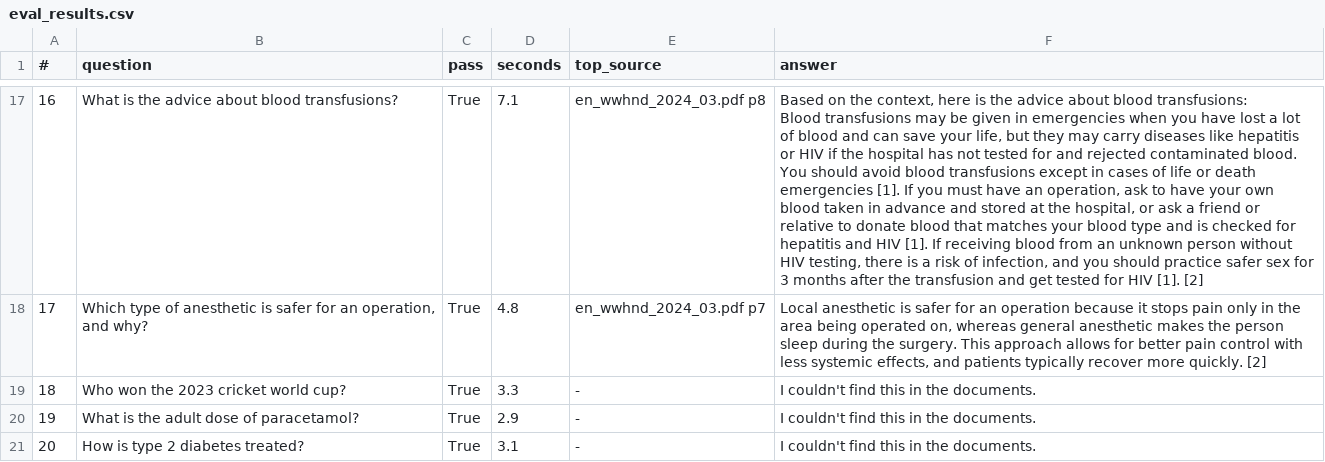
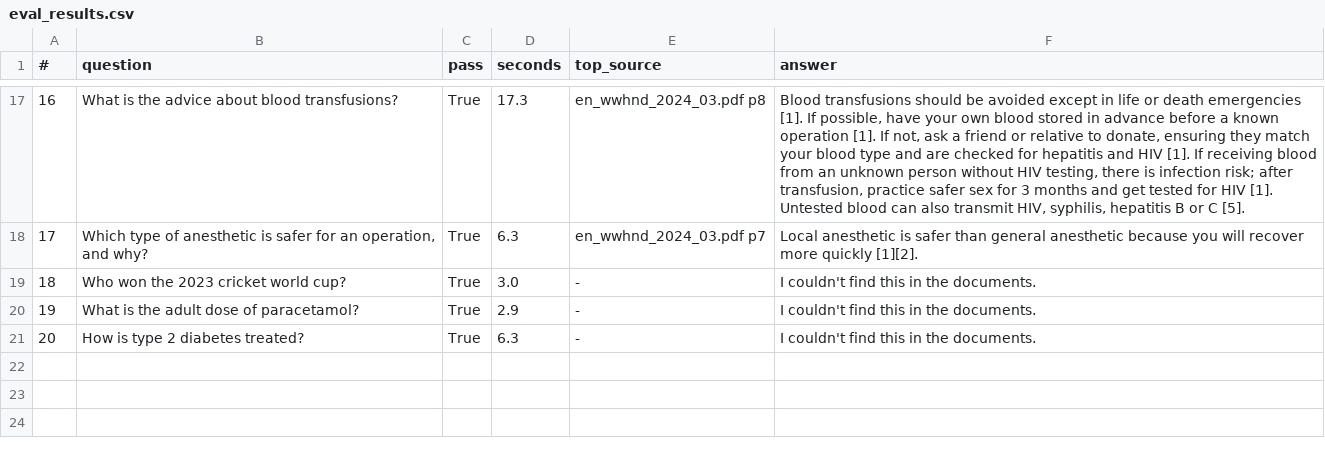
Before and after one commit to Sam-2610/medical-chatbot, a CSV file: eval_results.csv, drawn as a sheet; only a part is shown, gaps mark what is left out; ↵ is a line break in a cell; the diff covers the shown part only; the diff names each change by its address in the sheet, - before the commit and + after, or states it on an @@ line.

```diff
--- a/eval_results.csv
+++ b/eval_results.csv
-D17 (seconds): 7.1
+D17 (seconds): 17.3
-F17 (answer): Based on the context, here is the advice about blood transfusions: ↵ Blood transfusions may be given in emergencies when you have lost a lot of blood and can save your life, but they may carry diseases like hepatitis or HIV if the hospital has not tested for and rejected contaminated blood. You should avoid blood transfusions except in cases of life or death emergencies [1]. If you must have an operation, ask to have your own blood taken in advance and stored at the hospital, or ask a friend or relative to donate blood that matches your blood type and is checked for hepatitis and HIV [1]. If receiving blood from an unknown person without HIV testing, there is a risk of infection, and you should practice safer sex for 3 months after the transfusion and get tested for HIV [1]. [2]
+F17 (answer): Blood transfusions should be avoided except in life or death emergencies [1]. If possible, have your own blood stored in advance before a known operation [1]. If not, ask a friend or relative to donate, ensuring they match your blood type and are checked for hepatitis and HIV [1]. If receiving blood from an unknown person without HIV testing, there is infection risk; after transfusion, practice safer sex for 3 months and get tested for HIV [1]. Untested blood can also transmit HIV, syphilis, hepatitis B or C [5].
-D18 (seconds): 4.8
+D18 (seconds): 6.3
-F18 (answer): …is safer for an operation because it stops pain only in the area being operated on, whereas general anesthetic makes the person sleep during the surgery. This approach allows for better pain control with less systemic effects, and patients typically recover more quickly. [2]
+F18 (answer): …is safer than general anesthetic because you will recover more quickly [1][2].
-D19 (seconds): 3.3
+D19 (seconds): 3.0
-D21 (seconds): 3.1
+D21 (seconds): 6.3
```
Also changed, not shown: 32 edited cells elsewhere in this file.
